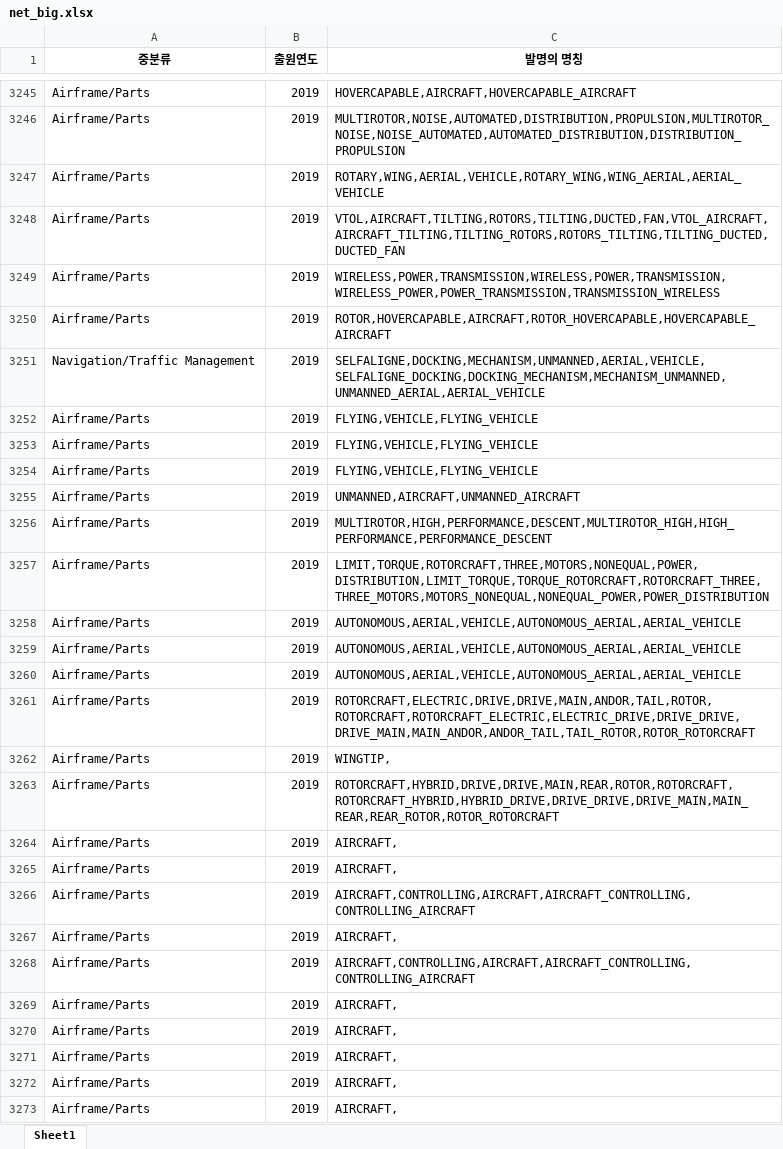
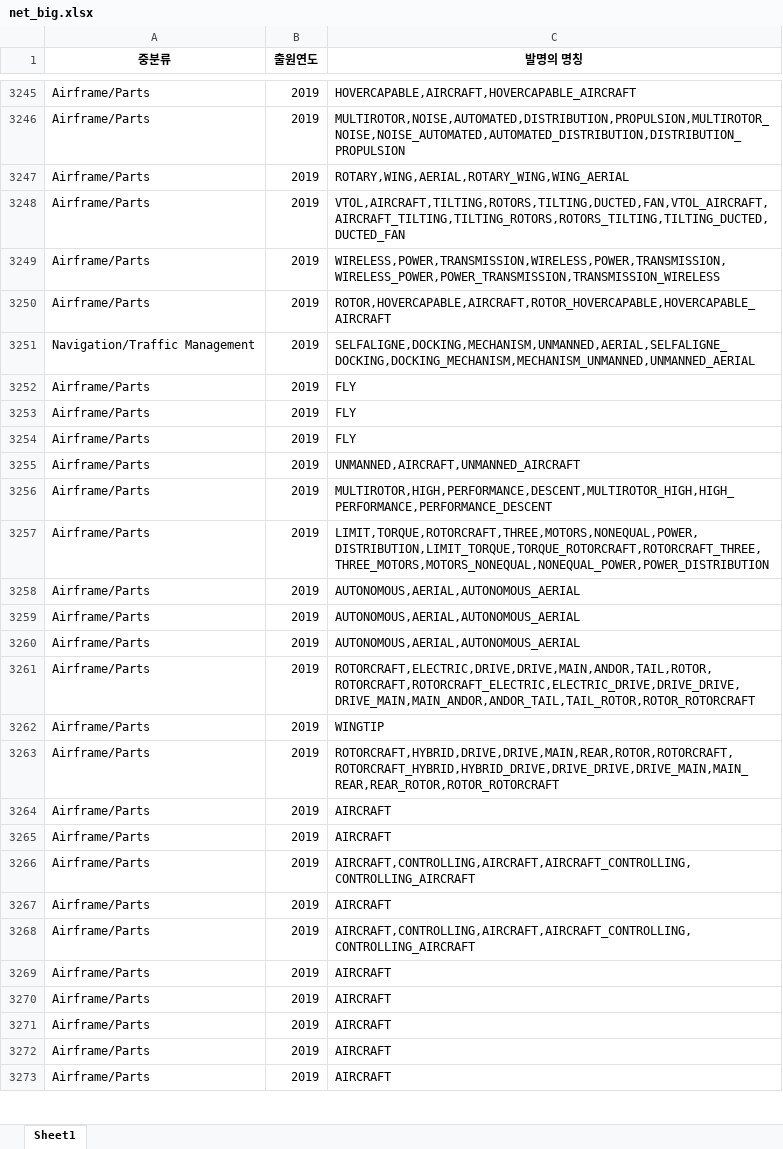
Before and after one commit to ChanY00/CPU-2024, an Excel workbook: net_big.xlsx, sheet Sheet1, drawn as a sheet; only a part is shown, gaps mark what is left out; values as stored, in another font and other column widths than the file's, no borders; the diff covers the shown part only; the diff names each change by its address in the sheet, - before the commit and + after, or states it on an @@ line.

```diff
--- a/net_big.xlsx (sheet Sheet1)
+++ b/net_big.xlsx (sheet Sheet1)
-C3247 (발명의 명칭): ROTARY,WING,AERIAL,VEHICLE,ROTARY_WING,WING_AERIAL,AERIAL_VEHICLE
+C3247 (발명의 명칭): ROTARY,WING,AERIAL,ROTARY_WING,WING_AERIAL
-C3251 (발명의 명칭): SELFALIGNE,DOCKING,MECHANISM,UNMANNED,AERIAL,VEHICLE,SELFALIGNE_DOCKING,DOCKING_MECHANISM,MECHANISM_UNMANNED,UNMANNED_AERIAL,AERIAL_VEHICLE
+C3251 (발명의 명칭): SELFALIGNE,DOCKING,MECHANISM,UNMANNED,AERIAL,SELFALIGNE_DOCKING,DOCKING_MECHANISM,MECHANISM_UNMANNED,UNMANNED_AERIAL
-C3252:C3254 (발명의 명칭): FLYING,VEHICLE,FLYING_VEHICLE
+C3252:C3254 (발명의 명칭): FLY
-C3258:C3260 (발명의 명칭): AUTONOMOUS,AERIAL,VEHICLE,AUTONOMOUS_AERIAL,AERIAL_VEHICLE
+C3258:C3260 (발명의 명칭): AUTONOMOUS,AERIAL,AUTONOMOUS_AERIAL
-C3262 (발명의 명칭): WINGTIP,
+C3262 (발명의 명칭): WINGTIP
-C3264:C3265 (발명의 명칭): AIRCRAFT,
+C3264:C3265 (발명의 명칭): AIRCRAFT
-C3267 (발명의 명칭): AIRCRAFT,
+C3267 (발명의 명칭): AIRCRAFT
-C3269:C3273 (발명의 명칭): AIRCRAFT,
+C3269:C3273 (발명의 명칭): AIRCRAFT
```
Also changed, not shown: 1253 edited cells elsewhere in this sheet, net_small.xlsx, 4 other files.
